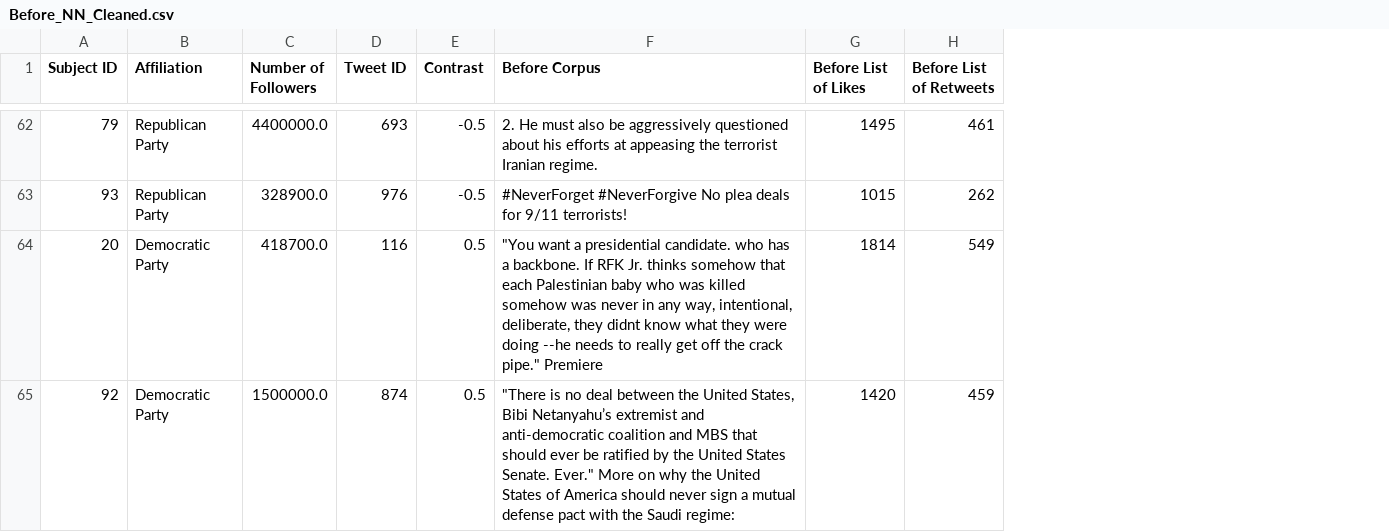
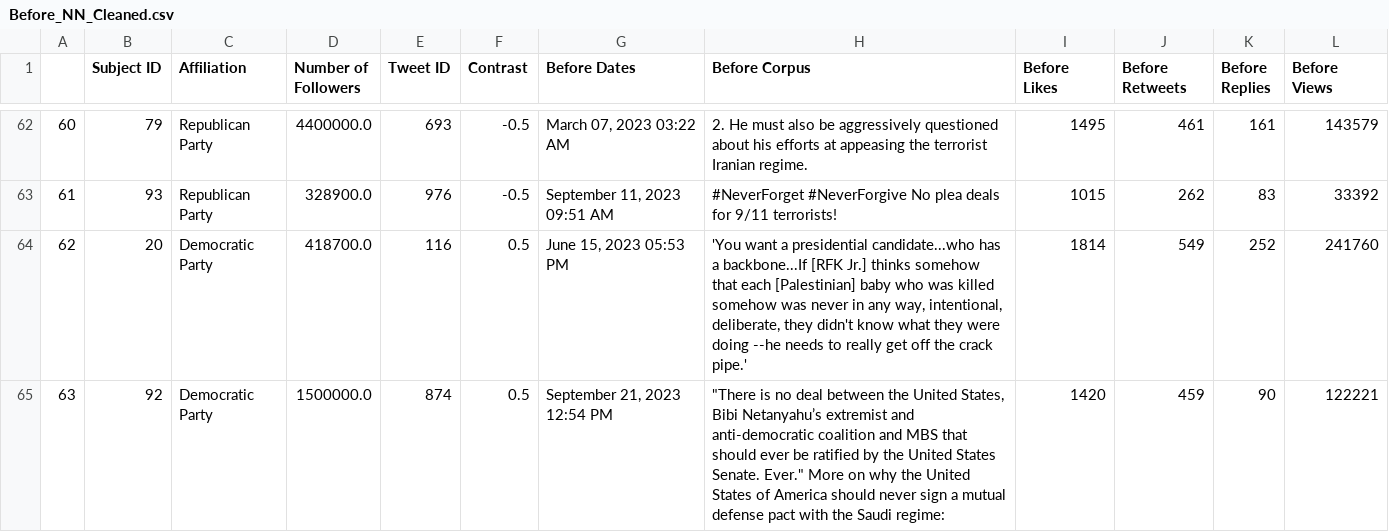
Before and after one commit to blake1407/Thesis, a CSV file: Cleaned Data/Before_NN_Cleaned.csv, drawn as a sheet; only a part is shown, gaps mark what is left out; addresses are those after the commit; the diff covers the shown part only; the diff names each change by its address in the sheet, - before the commit and + after, or states it on an @@ line.

```diff
--- a/Cleaned Data/Before_NN_Cleaned.csv
+++ b/Cleaned Data/Before_NN_Cleaned.csv
+column A, rows 62-65: 60 | 61 | 62 | 63
+column G (Before Dates), rows 62-65: March 07, 2023 03:22 AM | September 11, 2023 09:51 AM | June 15, 2023 05:53 PM | September 21, 2023 12:54 PM
+column K (Before Replies), rows 62-65: 161 | 83 | 252 | 90
+column L (Before Views), rows 62-65: 143579 | 33392 | 241760 | 122221
-I1: Before List of Likes
+I1: Before Likes
-J1: Before List of Retweets
+J1: Before Retweets
-H64 (Before Corpus): "You want a presidential candidate. who has a backbone. If RFK Jr. thinks somehow that each Palestinian baby who was killed somehow was never in any way, intentional, deliberate, they didnt know what they were doing --he needs to really get off the crack pipe." Premiere
+H64 (Before Corpus): 'You want a presidential candidate...who has a backbone...If [RFK Jr.] thinks somehow that each [Palestinian] baby who was killed somehow was never in any way, intentional, deliberate, they didn't know what they were doing --he needs to really get off the crack pipe.'
```
Also changed, not shown: 9 edited cells elsewhere in this file, 25 other files.
